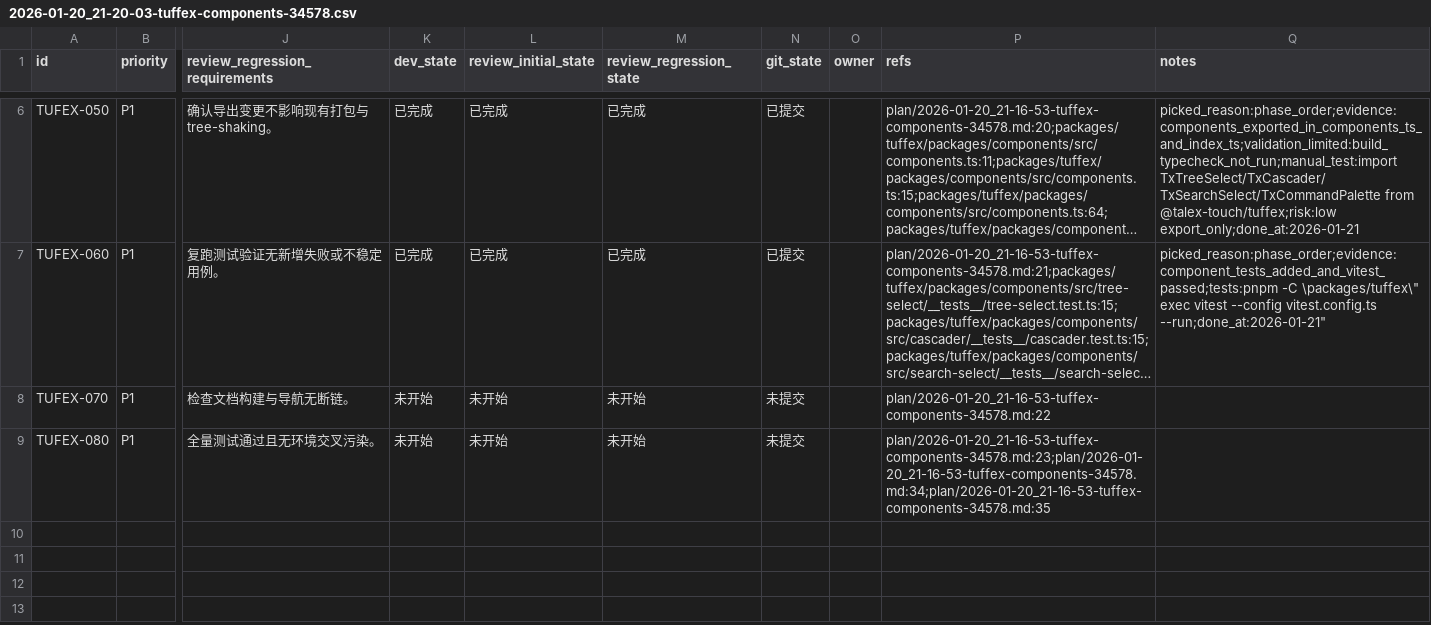
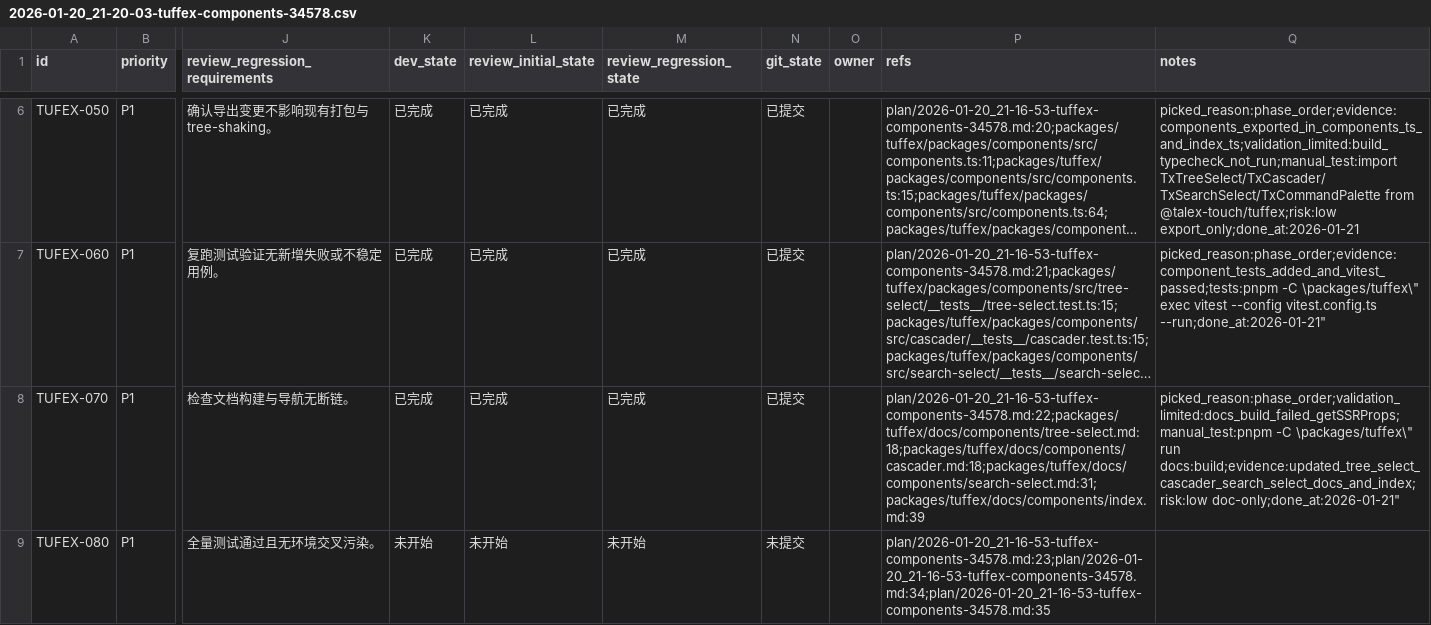
Before and after one commit to talex-touch/tuff, a CSV file: issues/2026-01-20_21-20-03-tuffex-components-34578.csv, drawn as a sheet; only a part is shown, gaps mark what is left out; long unchanged cells end in …; the diff names each change by its address in the sheet, - before the commit and + after, or states it on an @@ line.

Commit message:
docs: [TUFEX-070] update select component docs

```diff
--- a/issues/2026-01-20_21-20-03-tuffex-components-34578.csv
+++ b/issues/2026-01-20_21-20-03-tuffex-components-34578.csv
-K8 (dev_state): 未开始
+K8 (dev_state): 已完成
-L8 (review_initial_state): 未开始
+L8 (review_initial_state): 已完成
-M8 (review_regression_state): 未开始
+M8 (review_regression_state): 已完成
-N8 (git_state): 未提交
+N8 (git_state): 已提交
-P8 (refs): plan/2026-01-20_21-16-53-tuffex-components-34578.md:22
+P8 (refs): plan/2026-01-20_21-16-53-tuffex-components-34578.md:22;packages/tuffex/docs/components/tree-select.md:18;packages/tuffex/docs/components/cascader.md:18;packages/tuffex/docs/components/search-select.md:31;packages/tuffex/docs/components/index.md:39
-Q8 (notes): (empty)
+Q8 (notes): picked_reason:phase_order;validation_limited:docs_build_failed_getSSRProps;manual_test:pnpm -C \packages/tuffex\" run docs:build;evidence:updated_tree_select_cascader_search_select_docs_and_index;risk:low doc-only;done_at:2026-01-21"
```
Also changed, not shown: 4 other files.
